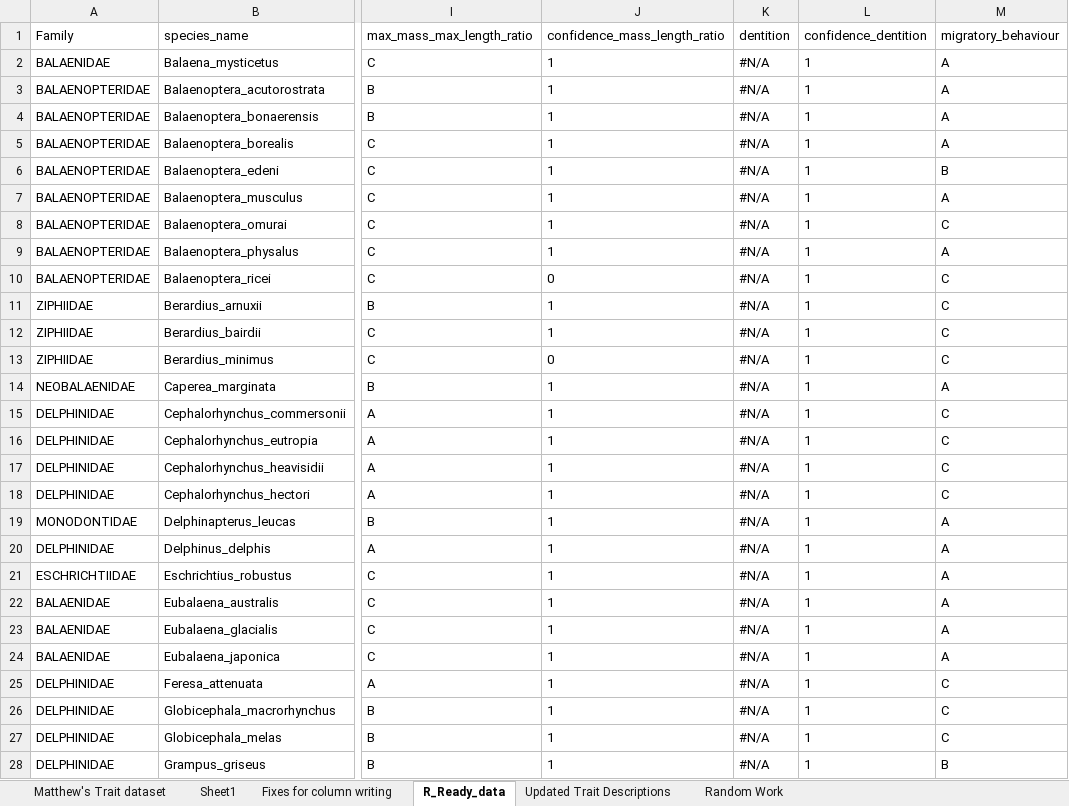
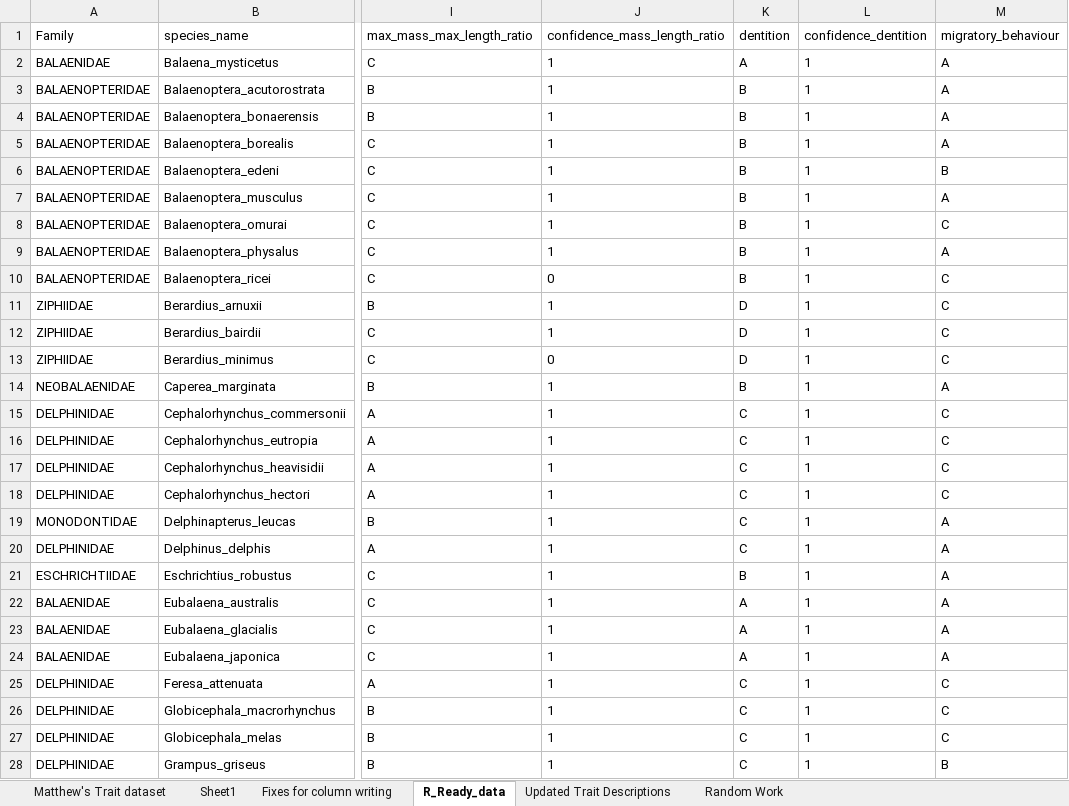
Before and after one commit to MatthewATTuck/Cetacean_Functional_Diversity, an Excel workbook: MatthewTuck_Honours/raw_data/Matthew's Trait Database (the important copy).xlsx, sheet R_Ready_data, drawn as a sheet; only a part is shown, gaps mark what is left out; values as stored, in another font and other column widths than the file's, no borders; the diff covers the shown part only; the diff names each change by its address in the sheet, - before the commit and + after, or states it on an @@ line.

```diff
--- a/MatthewTuck_Honours/raw_data/Matthew's Trait Database (the important copy).xlsx (sheet R_Ready_data)
+++ b/MatthewTuck_Honours/raw_data/Matthew's Trait Database (the important copy).xlsx (sheet R_Ready_data)
-K2 (dentition): #N/A
+K2 (dentition): A
-K3:K10 (dentition): #N/A
+K3:K10 (dentition): B
-K11:K13 (dentition): #N/A
+K11:K13 (dentition): D
-K14 (dentition): #N/A
+K14 (dentition): B
-K15:K20 (dentition): #N/A
+K15:K20 (dentition): C
-K21 (dentition): #N/A
+K21 (dentition): B
-K22:K24 (dentition): #N/A
+K22:K24 (dentition): A
-K25:K28 (dentition): #N/A
+K25:K28 (dentition): C
```
Also changed, not shown: 61 edited cells elsewhere in this sheet, 1 other file.
